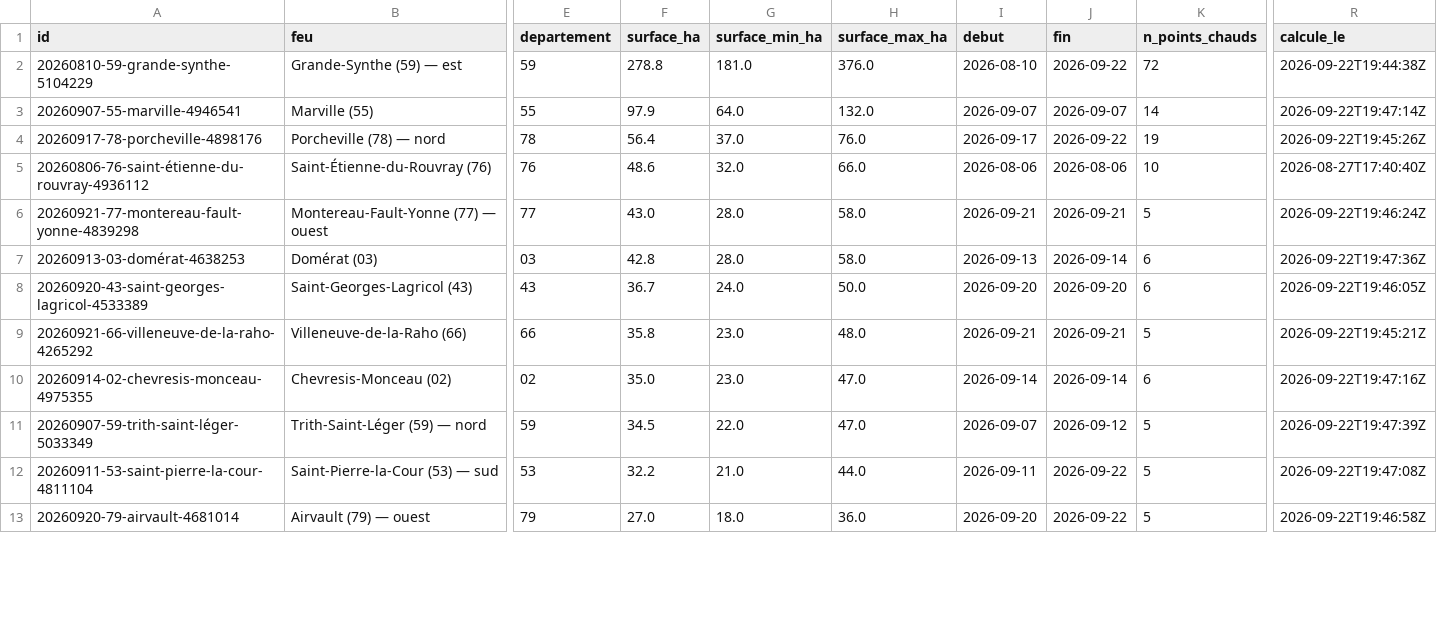
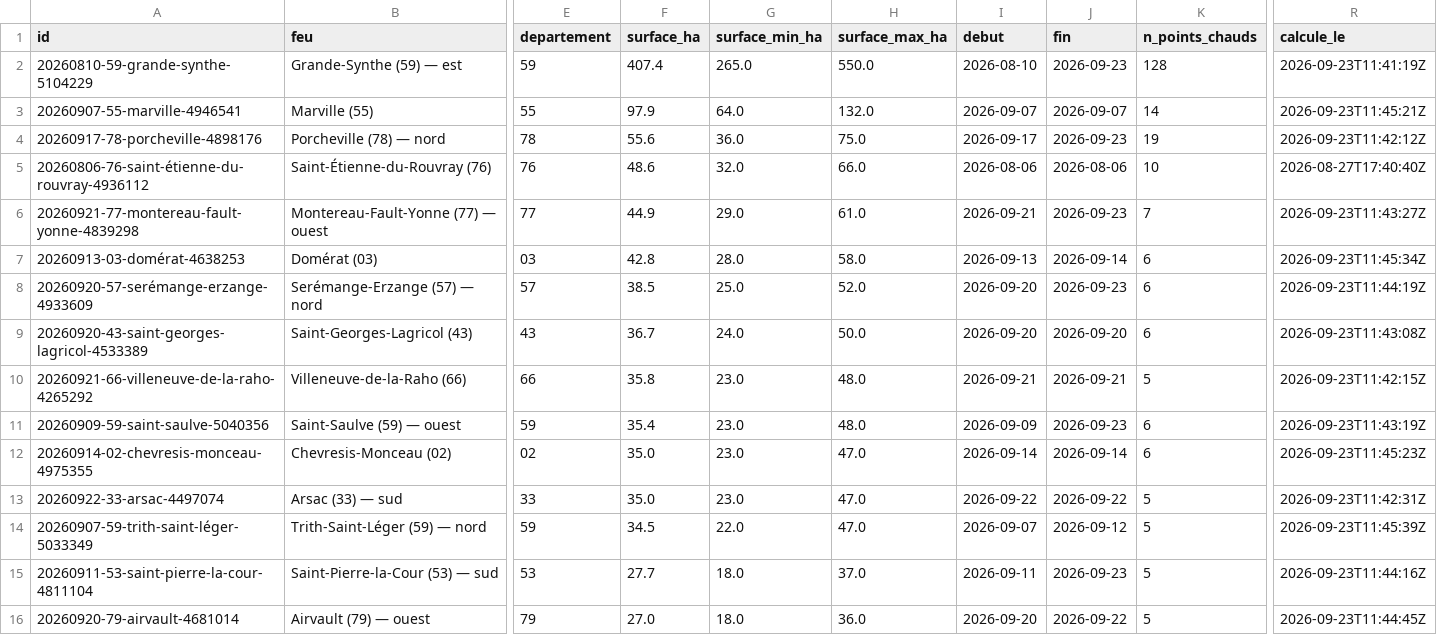
Before and after one commit to r0bp3nguin/brulis, a CSV file: site/data/feux.csv, drawn as a sheet; only a part is shown, gaps mark what is left out; addresses are those after the commit; rows hold the shown columns only; the diff covers the shown part only; the diff names each change by its address in the sheet, - before the commit and + after, or states it on an @@ line.

```diff
--- a/site/data/feux.csv
+++ b/site/data/feux.csv
-F2 (surface_ha): 278.8
+F2 (surface_ha): 407.4
-G2 (surface_min_ha): 181.0
+G2 (surface_min_ha): 265.0
-H2 (surface_max_ha): 376.0
+H2 (surface_max_ha): 550.0
-J2 (fin): 2026-09-22
+J2 (fin): 2026-09-23
-K2 (n_points_chauds): 72
+K2 (n_points_chauds): 128
-R2 (calcule_le): 2026-09-22T19:44:38Z
+R2 (calcule_le): 2026-09-23T11:41:19Z
-R3 (calcule_le): 2026-09-22T19:47:14Z
+R3 (calcule_le): 2026-09-23T11:45:21Z
-F4 (surface_ha): 56.4
+F4 (surface_ha): 55.6
-G4 (surface_min_ha): 37.0
+G4 (surface_min_ha): 36.0
-H4 (surface_max_ha): 76.0
+H4 (surface_max_ha): 75.0
-J4 (fin): 2026-09-22
+J4 (fin): 2026-09-23
-R4 (calcule_le): 2026-09-22T19:45:26Z
+R4 (calcule_le): 2026-09-23T11:42:12Z
-F6 (surface_ha): 43.0
+F6 (surface_ha): 44.9
-G6 (surface_min_ha): 28.0
+G6 (surface_min_ha): 29.0
-H6 (surface_max_ha): 58.0
+H6 (surface_max_ha): 61.0
-J6 (fin): 2026-09-21
+J6 (fin): 2026-09-23
-K6 (n_points_chauds): 5
+K6 (n_points_chauds): 7
-R6 (calcule_le): 2026-09-22T19:46:24Z
+R6 (calcule_le): 2026-09-23T11:43:27Z
-R7 (calcule_le): 2026-09-22T19:47:36Z
+R7 (calcule_le): 2026-09-23T11:45:34Z
+row 8: 20260920-57-serémange-erzange-4933609 | Serémange-Erzange (57) — nord | 57 | 38.5 | 25.0 | 52.0 | 2026-09-20 | 2026-09-23 | 6 | 2026-09-23T11:44:19Z
-R9 (calcule_le): 2026-09-22T19:46:05Z
+R9 (calcule_le): 2026-09-23T11:43:08Z
-R10 (calcule_le): 2026-09-22T19:45:21Z
+R10 (calcule_le): 2026-09-23T11:42:15Z
+row 11: 20260909-59-saint-saulve-5040356 | Saint-Saulve (59) — ouest | 59 | 35.4 | 23.0 | 48.0 | 2026-09-09 | 2026-09-23 | 6 | 2026-09-23T11:43:19Z
-R12 (calcule_le): 2026-09-22T19:47:16Z
+R12 (calcule_le): 2026-09-23T11:45:23Z
+row 13: 20260922-33-arsac-4497074 | Arsac (33) — sud | 33 | 35.0 | 23.0 | 47.0 | 2026-09-22 | 2026-09-22 | 5 | 2026-09-23T11:42:31Z
-R14 (calcule_le): 2026-09-22T19:47:39Z
+R14 (calcule_le): 2026-09-23T11:45:39Z
-F15 (surface_ha): 32.2
+F15 (surface_ha): 27.7
-G15 (surface_min_ha): 21.0
+G15 (surface_min_ha): 18.0
-H15 (surface_max_ha): 44.0
+H15 (surface_max_ha): 37.0
-J15 (fin): 2026-09-22
+J15 (fin): 2026-09-23
-R15 (calcule_le): 2026-09-22T19:47:08Z
+R15 (calcule_le): 2026-09-23T11:44:16Z
-R16 (calcule_le): 2026-09-22T19:46:58Z
+R16 (calcule_le): 2026-09-23T11:44:45Z
```
Also changed, not shown: 2 added rows, 2 removed rows and 12 edited cells elsewhere in this file, 47 other files.
